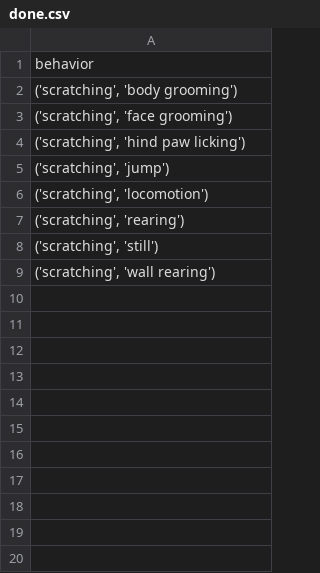
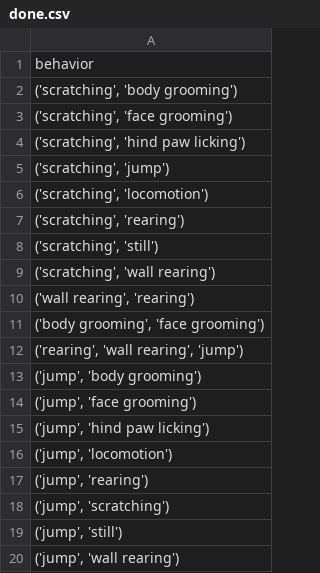
Before and after one commit to IllustreDot/SAE_IA, a CSV file: prjSouris/rsc/config/done.csv, drawn as a sheet.

Commit message:
final ia structure done, only need some minor adjustment

```diff
--- a/prjSouris/rsc/config/done.csv
+++ b/prjSouris/rsc/config/done.csv
@@ -9 +9,12 @@ behavior
 "('scratching', 'wall rearing')"
+"('wall rearing', 'rearing')"
+"('body grooming', 'face grooming')"
+"('rearing', 'wall rearing', 'jump')"
+"('jump', 'body grooming')"
+"('jump', 'face grooming')"
+"('jump', 'hind paw licking')"
+"('jump', 'locomotion')"
+"('jump', 'rearing')"
+"('jump', 'scratching')"
+"('jump', 'still')"
+"('jump', 'wall rearing')"
```
Also changed, not shown: 15 other files.
